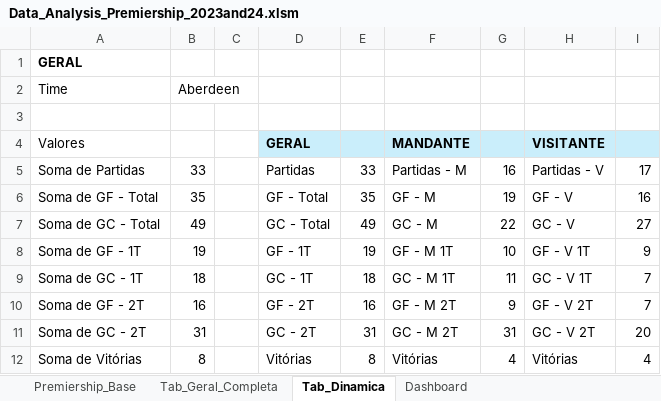
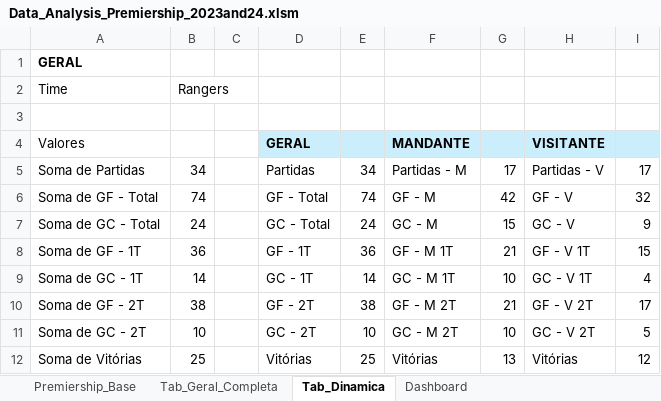
Before and after one commit to wzBonello/Data_Analysis_Premiership_2023-24, an Excel workbook: Data_Analysis_Premiership_2023and24.xlsm, sheet Tab_Dinamica, drawn as a sheet; only a part is shown; values as stored, in another font and other column widths than the file's, no borders; the diff covers the shown part only; the diff names each change by its address in the sheet, - before the commit and + after, or states it on an @@ line.

```diff
--- a/Data_Analysis_Premiership_2023and24.xlsm (sheet Tab_Dinamica)
+++ b/Data_Analysis_Premiership_2023and24.xlsm (sheet Tab_Dinamica)
-B2: Aberdeen
+B2: Rangers
-B5: 33
+B5: 34
-E5: 33
+E5: 34
-G5: 16
+G5: 17
-B6: 35
+B6: 74
-E6: 35
+E6: 74
-G6: 19
+G6: 42
-I6: 16
+I6: 32
-B7: 49
+B7: 24
-E7: 49
+E7: 24
-G7: 22
+G7: 15
-I7: 27
+I7: 9
-B8: 19
+B8: 36
-E8: 19
+E8: 36
-G8: 10
+G8: 21
-I8: 9
+I8: 15
-B9: 18
+B9: 14
-E9: 18
+E9: 14
-G9: 11
+G9: 10
-I9: 7
+I9: 4
-B10: 16
+B10: 38
-E10: 16
+E10: 38
-G10: 9
+G10: 21
-I10: 7
+I10: 17
-B11: 31
+B11: 10
-E11: 31
+E11: 10
-G11: 31
+G11: 10
-I11: 20
+I11: 5
-B12: 8
+B12: 25
-E12: 8
+E12: 25
-G12: 4
+G12: 13
-I12: 4
+I12: 12
```
Also changed, not shown: 42 edited cells elsewhere in this sheet, sheet Premiership_Base, sheet Tab_Geral_Completa, formulas that keep their value, charts or pictures.
